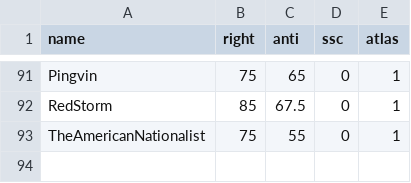
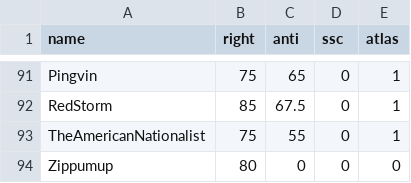
Before and after one commit to Enopoletus/quiz, a CSV file: forms.csv, drawn as a sheet; only a part is shown, gaps mark what is left out.

Commit message:
Update forms.csv

```diff
--- a/forms.csv
+++ b/forms.csv
@@ -93 +93,2 @@ RedStorm,85,67.5,0,1
 TheAmericanNationalist,75,55,0,1
+Zippumup,80,0,0,0
```
